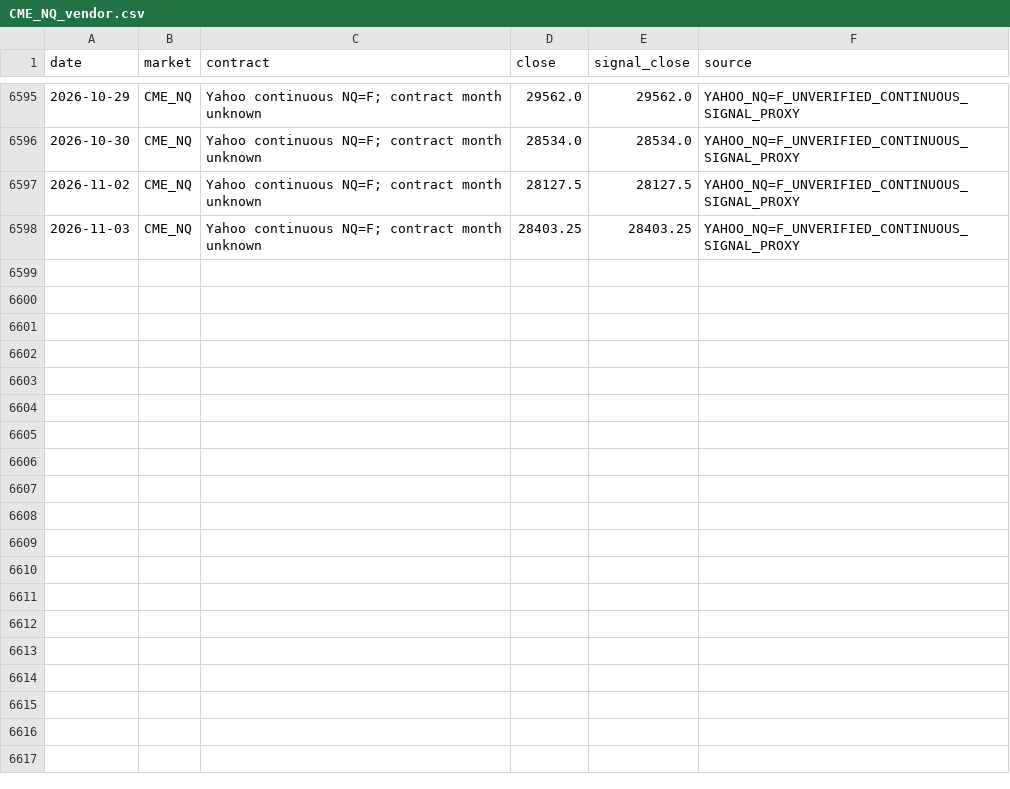
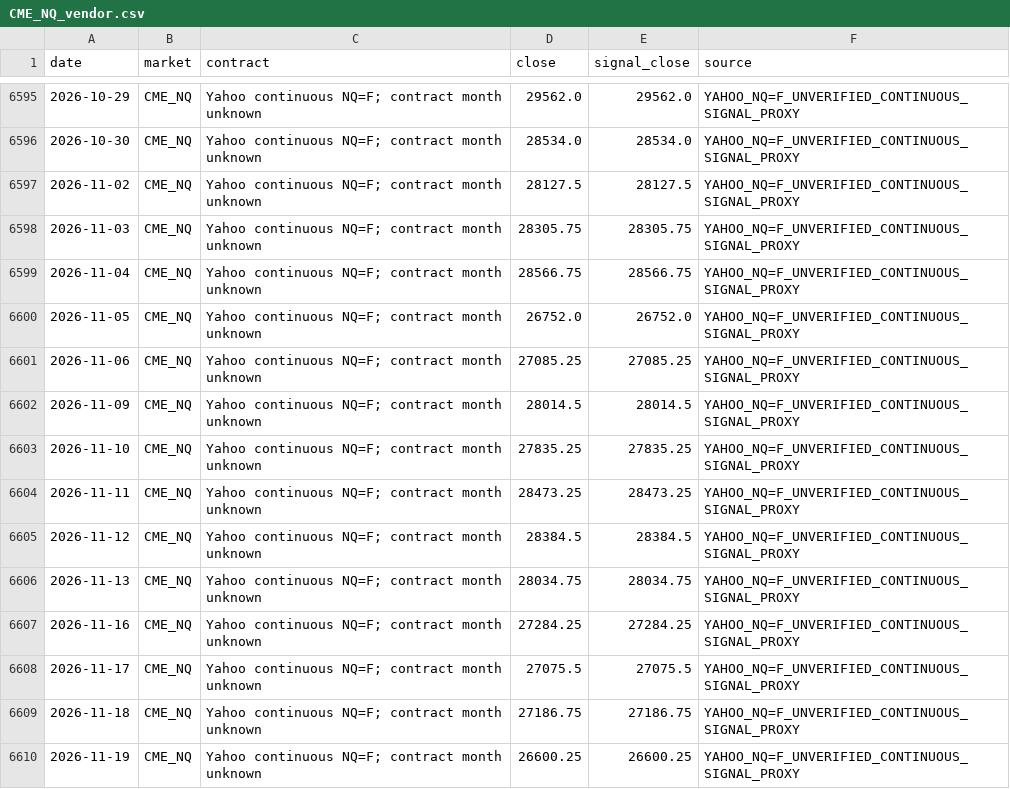
Before and after one commit to benj9971/cta_models, a CSV file: dashboard/data/CME_NQ_vendor.csv, drawn as a sheet; only a part is shown, gaps mark what is left out.

```diff
--- a/dashboard/data/CME_NQ_vendor.csv
+++ b/dashboard/data/CME_NQ_vendor.csv
@@ -6597,2 +6597,14 @@ date,market,contract,close,signal_close,source
 2026-11-02,CME_NQ,Yahoo continuous NQ=F; contract month unknown,28127.5,28127.5,YAHOO_NQ=F_UNVERIFIED_CONTINUOUS_SIGNAL_PROXY
-2026-11-03,CME_NQ,Yahoo continuous NQ=F; contract month unknown,28403.25,28403.25,YAHOO_NQ=F_UNVERIFIED_CONTINUOUS_SIGNAL_PROXY
+2026-11-03,CME_NQ,Yahoo continuous NQ=F; contract month unknown,28305.75,28305.75,YAHOO_NQ=F_UNVERIFIED_CONTINUOUS_SIGNAL_PROXY
+2026-11-04,CME_NQ,Yahoo continuous NQ=F; contract month unknown,28566.75,28566.75,YAHOO_NQ=F_UNVERIFIED_CONTINUOUS_SIGNAL_PROXY
+2026-11-05,CME_NQ,Yahoo continuous NQ=F; contract month unknown,26752.0,26752.0,YAHOO_NQ=F_UNVERIFIED_CONTINUOUS_SIGNAL_PROXY
+2026-11-06,CME_NQ,Yahoo continuous NQ=F; contract month unknown,27085.25,27085.25,YAHOO_NQ=F_UNVERIFIED_CONTINUOUS_SIGNAL_PROXY
+2026-11-09,CME_NQ,Yahoo continuous NQ=F; contract month unknown,28014.5,28014.5,YAHOO_NQ=F_UNVERIFIED_CONTINUOUS_SIGNAL_PROXY
+2026-11-10,CME_NQ,Yahoo continuous NQ=F; contract month unknown,27835.25,27835.25,YAHOO_NQ=F_UNVERIFIED_CONTINUOUS_SIGNAL_PROXY
+2026-11-11,CME_NQ,Yahoo continuous NQ=F; contract month unknown,28473.25,28473.25,YAHOO_NQ=F_UNVERIFIED_CONTINUOUS_SIGNAL_PROXY
+2026-11-12,CME_NQ,Yahoo continuous NQ=F; contract month unknown,28384.5,28384.5,YAHOO_NQ=F_UNVERIFIED_CONTINUOUS_SIGNAL_PROXY
+2026-11-13,CME_NQ,Yahoo continuous NQ=F; contract month unknown,28034.75,28034.75,YAHOO_NQ=F_UNVERIFIED_CONTINUOUS_SIGNAL_PROXY
+2026-11-16,CME_NQ,Yahoo continuous NQ=F; contract month unknown,27284.25,27284.25,YAHOO_NQ=F_UNVERIFIED_CONTINUOUS_SIGNAL_PROXY
+2026-11-17,CME_NQ,Yahoo continuous NQ=F; contract month unknown,27075.5,27075.5,YAHOO_NQ=F_UNVERIFIED_CONTINUOUS_SIGNAL_PROXY
+2026-11-18,CME_NQ,Yahoo continuous NQ=F; contract month unknown,27186.75,27186.75,YAHOO_NQ=F_UNVERIFIED_CONTINUOUS_SIGNAL_PROXY
+2026-11-19,CME_NQ,Yahoo continuous NQ=F; contract month unknown,26600.25,26600.25,YAHOO_NQ=F_UNVERIFIED_CONTINUOUS_SIGNAL_PROXY
```
Also changed, not shown: dashboard/data/comex_gc_yahoo_research_proxy.csv, dashboard/data/comex_hg_yahoo_research_proxy.csv, 18 other files.
